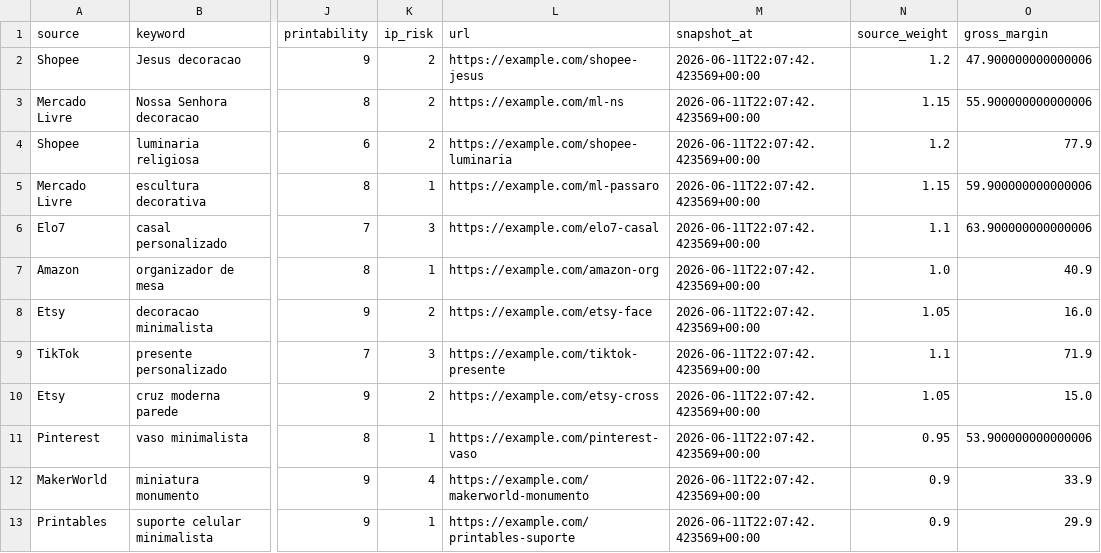
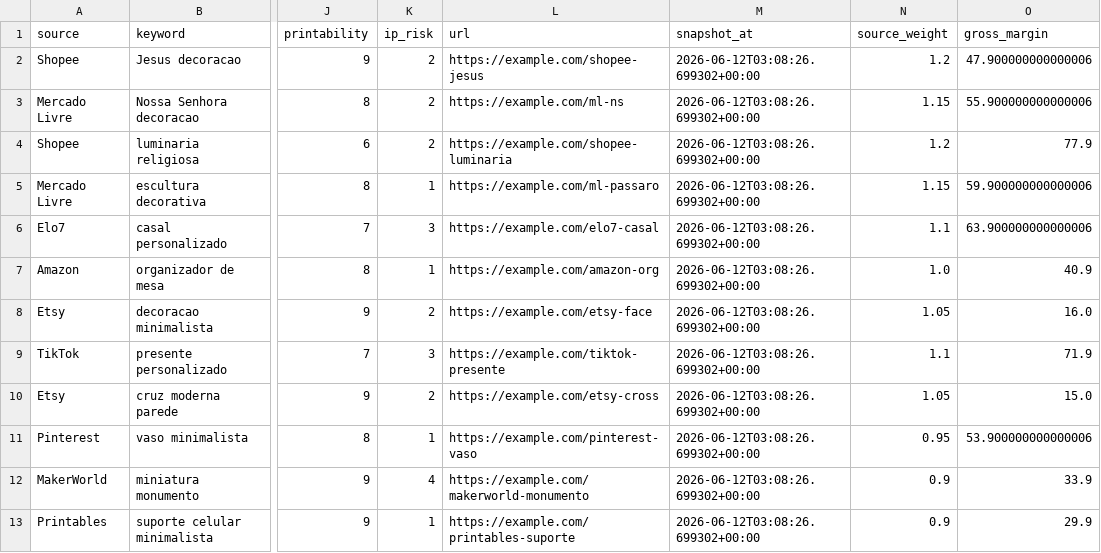
Before and after one commit to luccasdominguescosta/solidum3d-radar, a CSV file: outputs/radar_multifontes_output.csv, drawn as a sheet; only a part is shown, gaps mark what is left out; the diff names each change by its address in the sheet, - before the commit and + after, or states it on an @@ line.

```diff
--- a/outputs/radar_multifontes_output.csv
+++ b/outputs/radar_multifontes_output.csv
-M2:M13 (snapshot_at): 2026-06-11T22:07:42.423569+00:00
+M2:M13 (snapshot_at): 2026-06-12T03:08:26.699302+00:00
```
Also changed, not shown: 1 other file.
